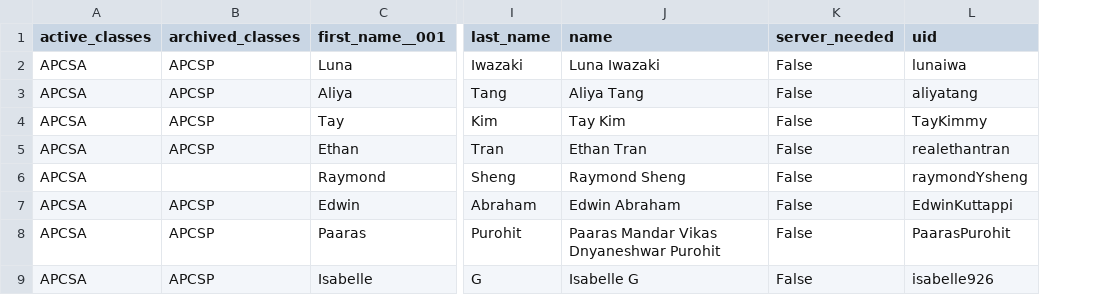
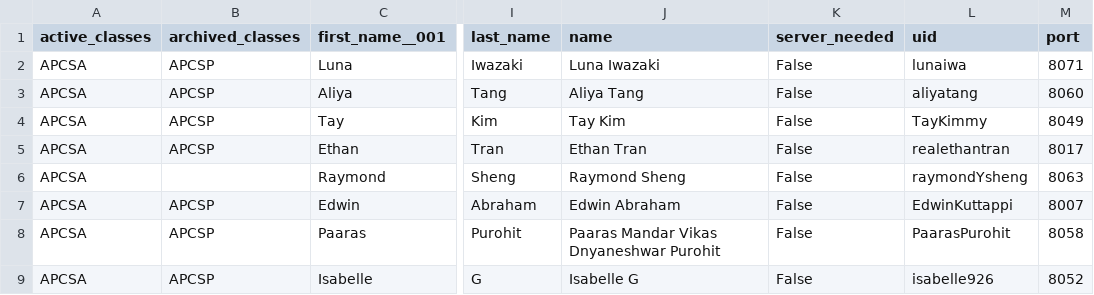
Before and after one commit to nighthawkcoders/kasmv2-frontend, a CSV file: csa_users.csv, drawn as a sheet; only a part is shown, gaps mark what is left out; the diff names each change by its address in the sheet, - before the commit and + after, or states it on an @@ line.

Commit message:
updoot port

```diff
--- a/csa_users.csv
+++ b/csa_users.csv
+column M (port), rows 2-9: 8071 | 8060 | 8049 | 8017 | 8063 | 8007 | 8058 | 8052
```
Also changed, not shown: 1 other file.
